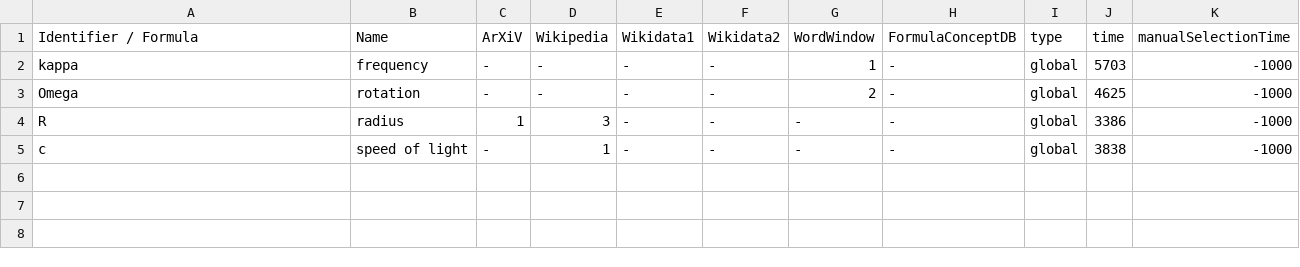
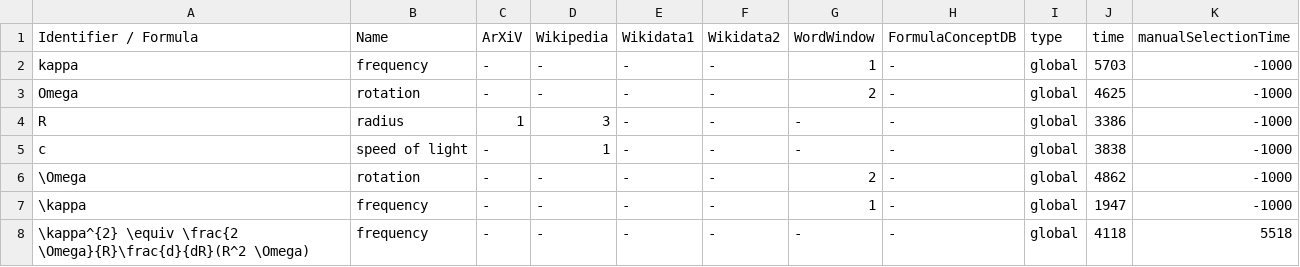
Before and after one commit to gipplab/dataAnnoMathTex, a CSV file: evaluation/Epicyclic_frequency.csv, drawn as a sheet; the diff names each change by its address in the sheet, - before the commit and + after, or states it on an @@ line.

Commit message:
updating file evaluation/Epicyclic_frequency.csv

```diff
--- a/evaluation/Epicyclic_frequency.csv
+++ b/evaluation/Epicyclic_frequency.csv
+row 6: \Omega | rotation | - | - | - | - | 2 | - | global | 4862 | -1000
+row 7: \kappa | frequency | - | - | - | - | 1 | - | global | 1947 | -1000
+row 8: \kappa^{2} \equiv \frac{2 \Omega}{R}\frac{d}{dR}(R^2 \Omega) | frequency | - | - | - | - | - | - | global | 4118 | 5518
```
